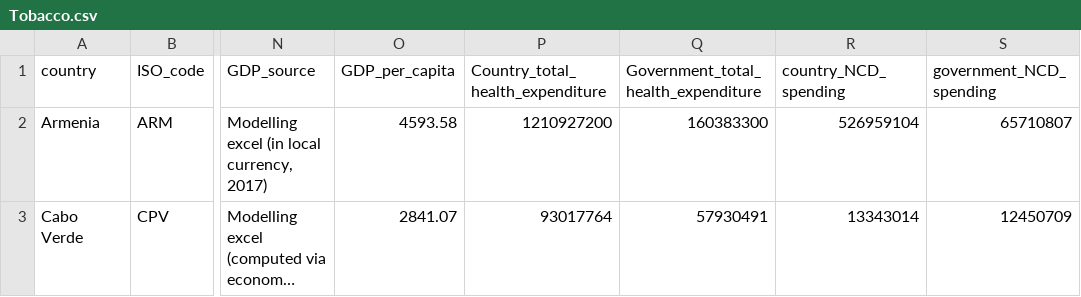
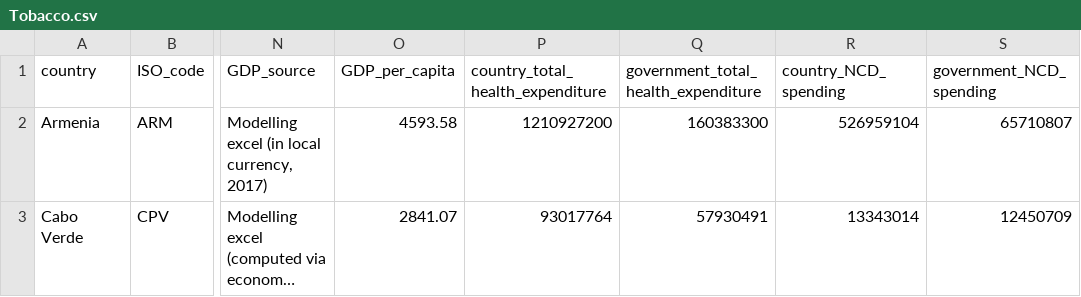
Before and after one commit to UNDP-Data/dv-health-investment-case-data-repo, a CSV file: Tobacco.csv, drawn as a sheet; only a part is shown, gaps mark what is left out; long unchanged cells end in …; the diff names each change by its address in the sheet, - before the commit and + after, or states it on an @@ line.

Commit message:
Fix Tobacco data column name

```diff
--- a/Tobacco.csv
+++ b/Tobacco.csv
-P1: Country_total_health_expenditure
+P1: country_total_health_expenditure
-Q1: Government_total_health_expenditure
+Q1: government_total_health_expenditure
```
